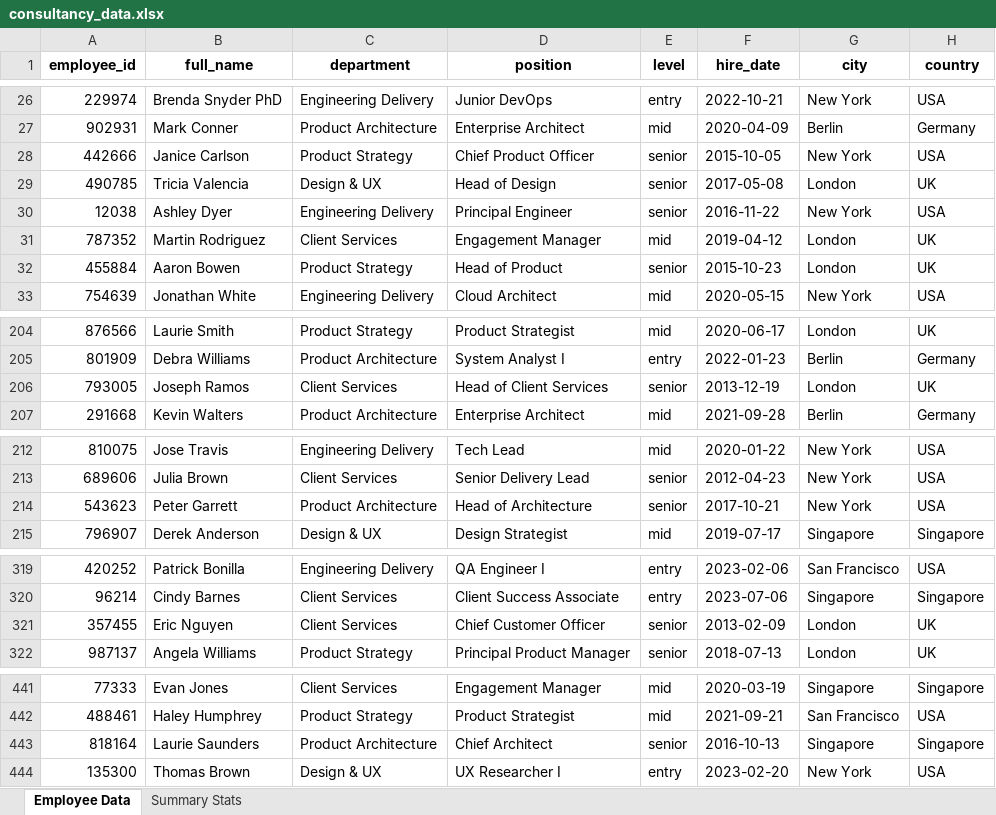
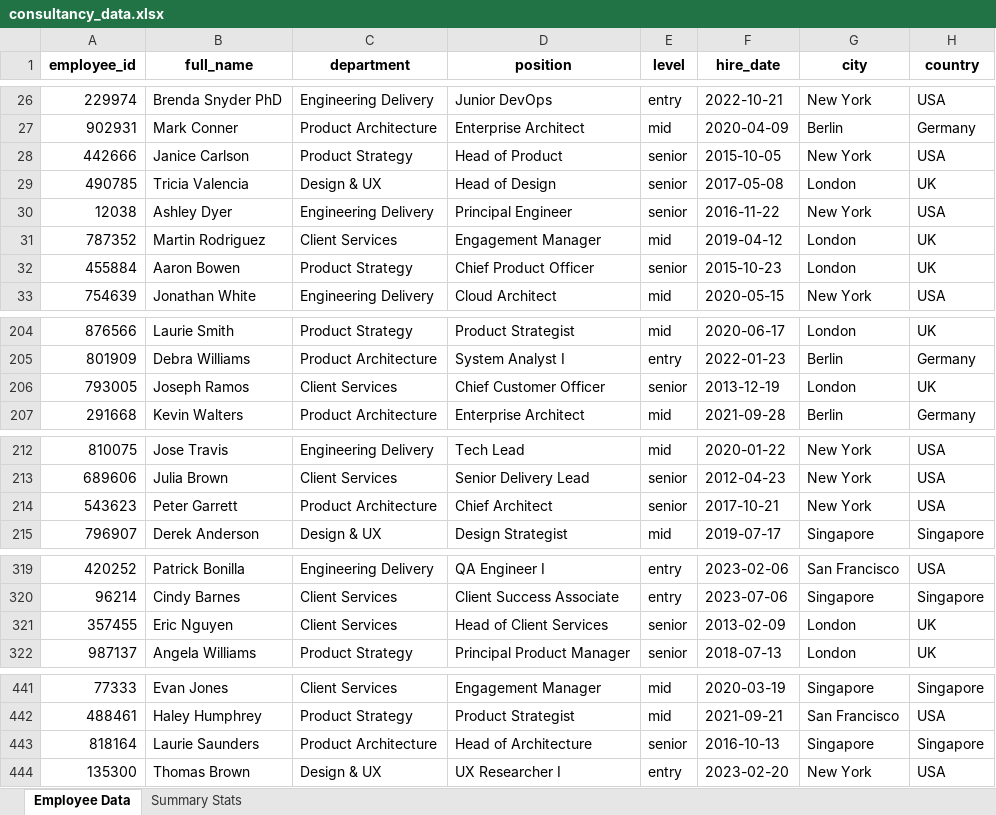
Before and after one commit to itsGovi/HRM, an Excel workbook: data/processed/consultancy_data.xlsx, sheet Employee Data, drawn as a sheet; only a part is shown, gaps mark what is left out; values as stored, in another font and other column widths than the file's, no borders; the diff names each change by its address in the sheet, - before the commit and + after, or states it on an @@ line.

Commit message:
working on new idea of getting more detailed insights on data with more tables

```diff
--- a/data/processed/consultancy_data.xlsx (sheet Employee Data)
+++ b/data/processed/consultancy_data.xlsx (sheet Employee Data)
-D28 (position): Chief Product Officer
+D28 (position): Head of Product
-D32 (position): Head of Product
+D32 (position): Chief Product Officer
-D206 (position): Head of Client Services
+D206 (position): Chief Customer Officer
-D214 (position): Head of Architecture
+D214 (position): Chief Architect
-D321 (position): Chief Customer Officer
+D321 (position): Head of Client Services
-D443 (position): Chief Architect
+D443 (position): Head of Architecture
```
Also changed, not shown: 5 other files.
